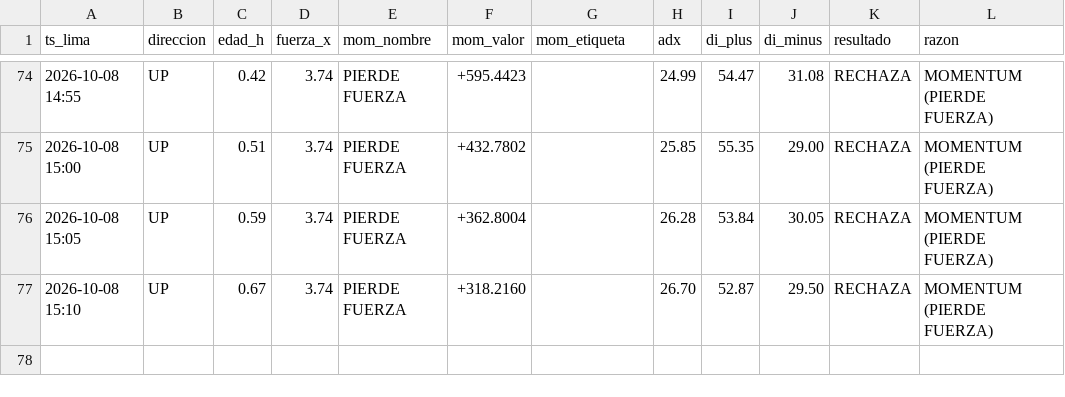
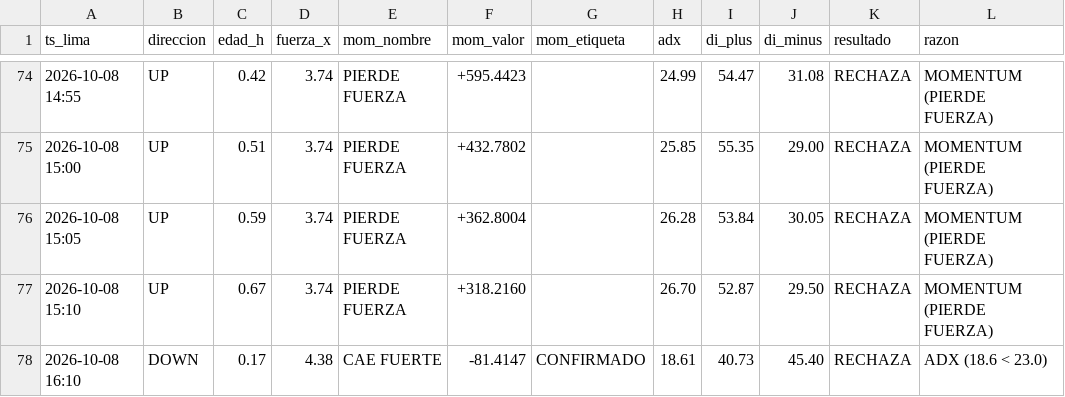
Before and after one commit to Interpage188/interpage, a CSV file: data/diagnostico_filtros_B.csv, drawn as a sheet; only a part is shown, gaps mark what is left out; the diff names each change by its address in the sheet, - before the commit and + after, or states it on an @@ line.

```diff
--- a/data/diagnostico_filtros_B.csv
+++ b/data/diagnostico_filtros_B.csv
+row 78: 2026-10-08 16:10 | DOWN | 0.17 | 4.38 | CAE FUERTE | -81.4147 | CONFIRMADO | 18.61 | 40.73 | 45.40 | RECHAZA | ADX (18.6 < 23.0)
```
